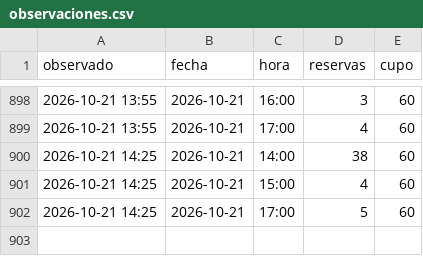
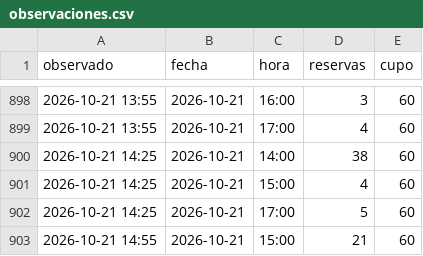
Before and after one commit to Gremiger/zoom-turnos, a CSV file: data/observaciones.csv, drawn as a sheet; only a part is shown, gaps mark what is left out; the diff names each change by its address in the sheet, - before the commit and + after, or states it on an @@ line.

```diff
--- a/data/observaciones.csv
+++ b/data/observaciones.csv
+row 903: 2026-10-21 14:55 | 2026-10-21 | 15:00 | 21 | 60
```
Also changed, not shown: 1 other file.
